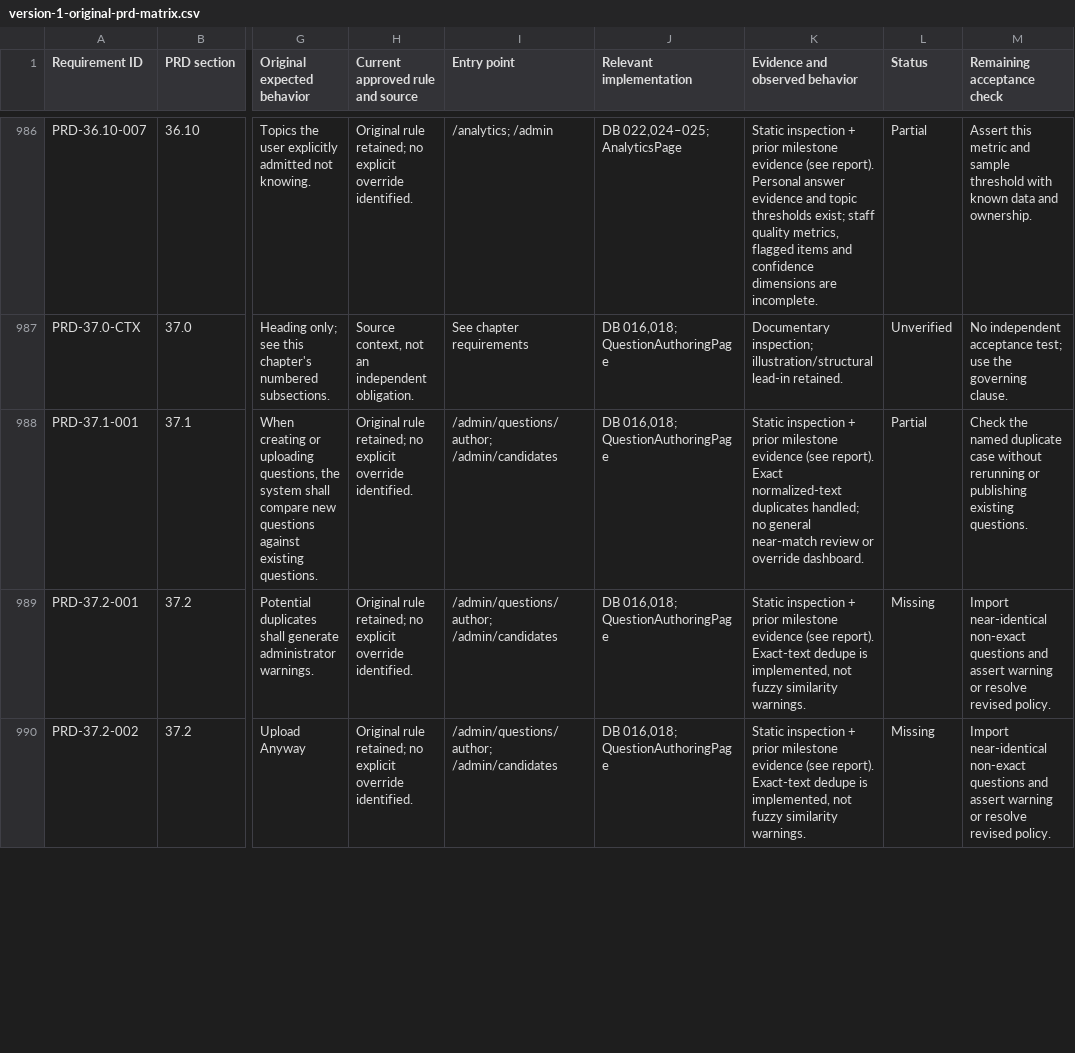
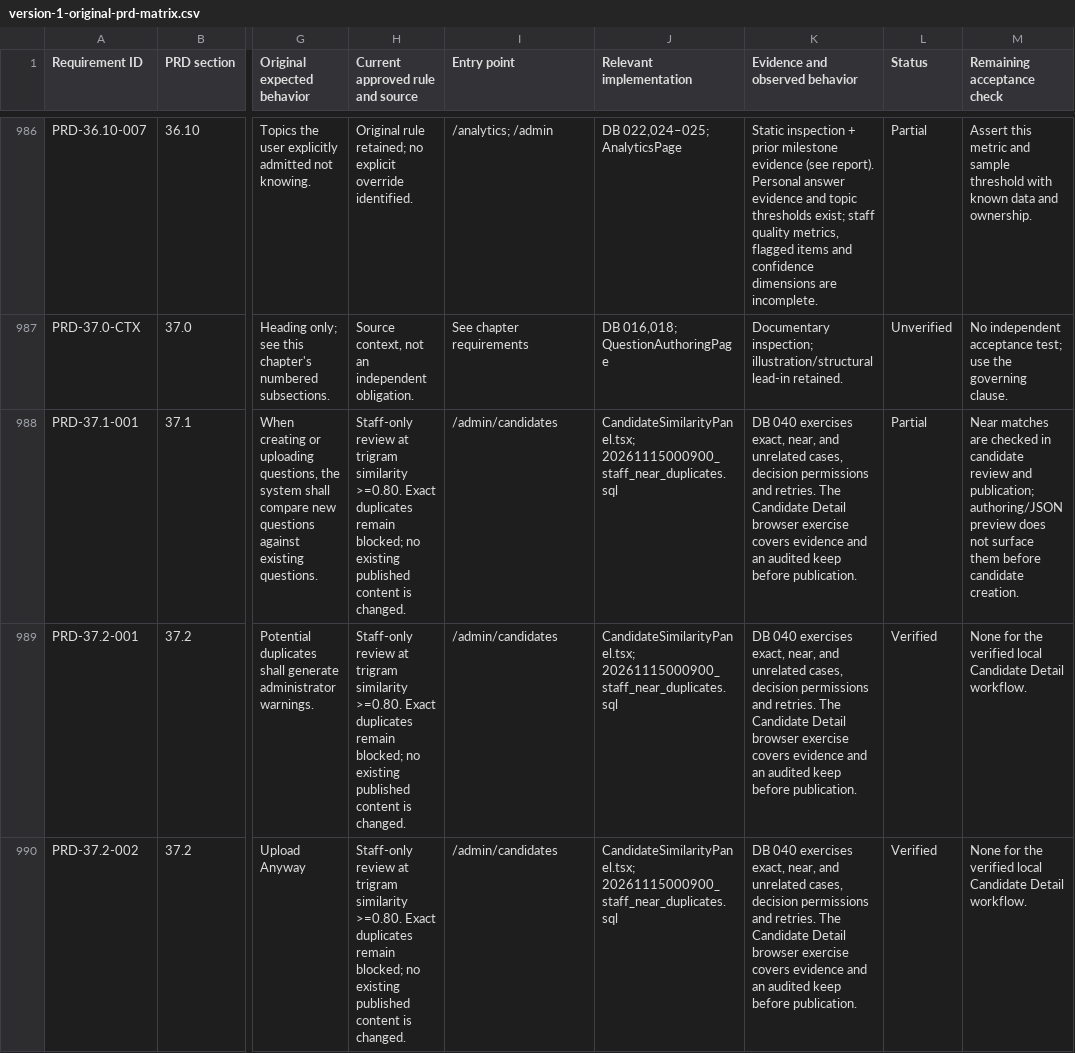
Before and after one commit to tcbforgaming-ux/lift-off-exams, a CSV file: docs/reconstruction/version-1-original-prd-matrix.csv, drawn as a sheet; only a part is shown, gaps mark what is left out; the diff covers the shown part only; the diff names each change by its address in the sheet, - before the commit and + after, or states it on an @@ line.

Commit message:
Review near-duplicate candidates before publication

```diff
--- a/docs/reconstruction/version-1-original-prd-matrix.csv
+++ b/docs/reconstruction/version-1-original-prd-matrix.csv
-H988:H990 (Current approved rule and source): Original rule retained; no explicit override identified.
+H988:H990 (Current approved rule and source): Staff-only review at trigram similarity >=0.80. Exact duplicates remain blocked; no existing published content is changed.
-I988:I990 (Entry point): /admin/questions/author; /admin/candidates
+I988:I990 (Entry point): /admin/candidates
-J988:J990 (Relevant implementation): DB 016,018; QuestionAuthoringPage
+J988:J990 (Relevant implementation): CandidateSimilarityPanel.tsx; 20261115000900_staff_near_duplicates.sql
-K988 (Evidence and observed behavior): Static inspection + prior milestone evidence (see report). Exact normalized-text duplicates handled; no general near-match review or override dashboard.
+K988 (Evidence and observed behavior): DB 040 exercises exact, near, and unrelated cases, decision permissions and retries. The Candidate Detail browser exercise covers evidence and an audited keep before publication.
-M988 (Remaining acceptance check): Check the named duplicate case without rerunning or publishing existing questions.
+M988 (Remaining acceptance check): Near matches are checked in candidate review and publication; authoring/JSON preview does not surface them before candidate creation.
-K989:K990 (Evidence and observed behavior): Static inspection + prior milestone evidence (see report). Exact-text dedupe is implemented, not fuzzy similarity warnings.
+K989:K990 (Evidence and observed behavior): DB 040 exercises exact, near, and unrelated cases, decision permissions and retries. The Candidate Detail browser exercise covers evidence and an audited keep before publication.
-L989:L990 (Status): Missing
+L989:L990 (Status): Verified
-M989:M990 (Remaining acceptance check): Import near-identical non-exact questions and assert warning or resolve revised policy.
+M989:M990 (Remaining acceptance check): None for the verified local Candidate Detail workflow.
```
Also changed, not shown: 42 edited cells elsewhere in this file, 9 other files.
